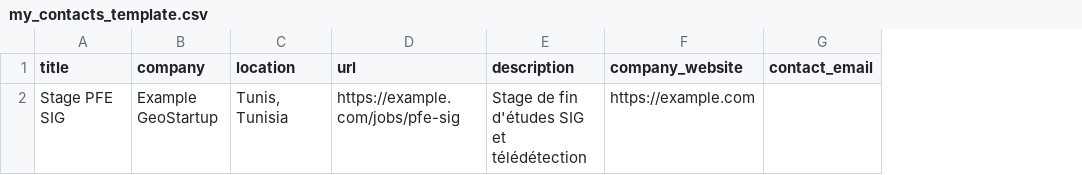
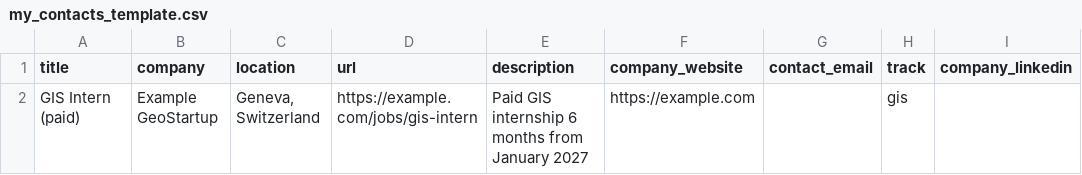
Before and after one commit to emna-saada/sponsorship, a CSV file: internship-hunter/data/my_contacts_template.csv, drawn as a sheet; the diff names each change by its address in the sheet, - before the commit and + after, or states it on an @@ line.

```diff
--- a/internship-hunter/data/my_contacts_template.csv
+++ b/internship-hunter/data/my_contacts_template.csv
+column H (track), row 2: gis
+column I (company_linkedin), empty
-A2 (title): Stage PFE SIG
+A2 (title): GIS Intern (paid)
-C2 (location): Tunis, Tunisia
+C2 (location): Geneva, Switzerland
-D2 (url): https://example.com/jobs/pfe-sig
+D2 (url): https://example.com/jobs/gis-intern
-E2 (description): Stage de fin d'études SIG et télédétection
+E2 (description): Paid GIS internship 6 months from January 2027
```
Also changed, not shown: internship-hunter/data/companies.csv, 15 other files.
